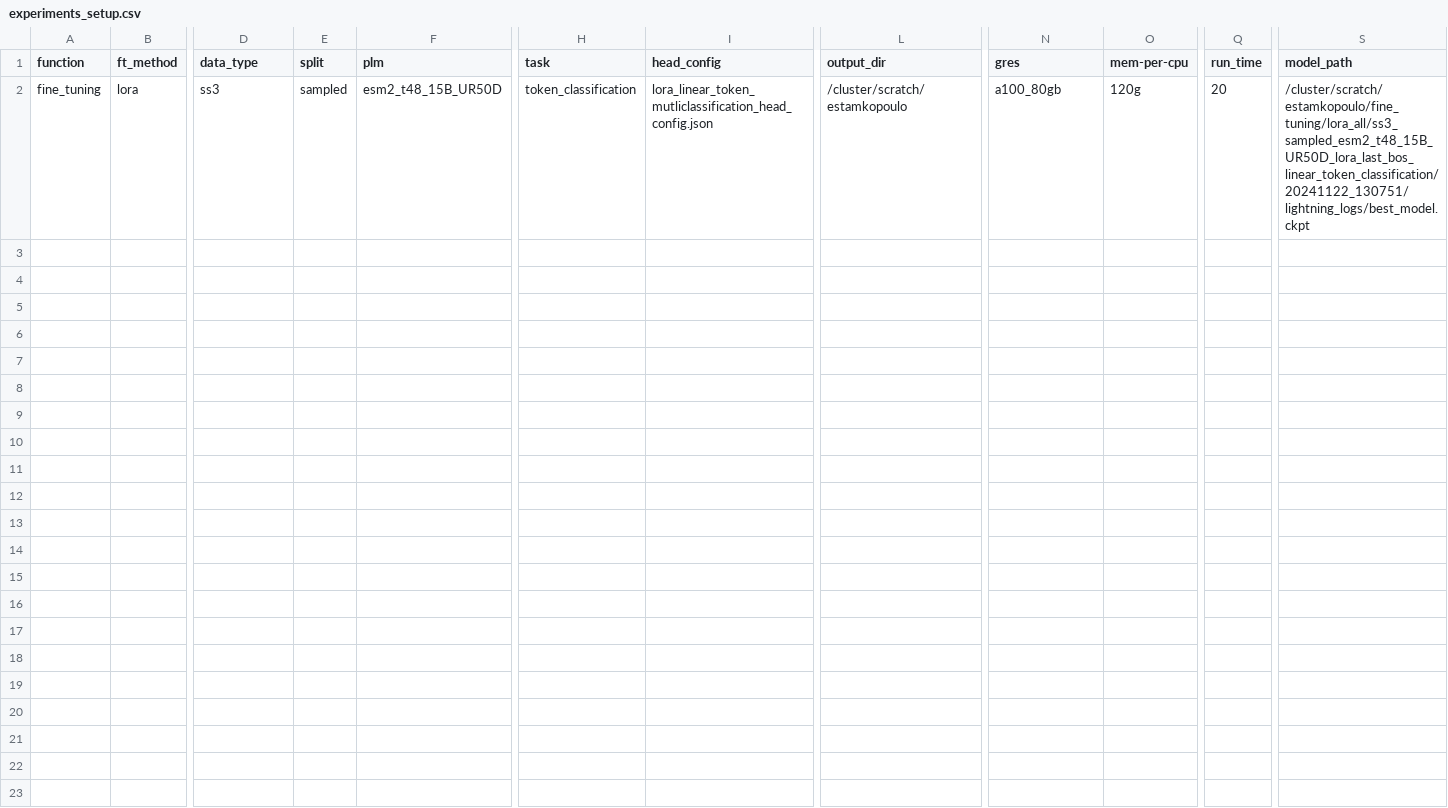
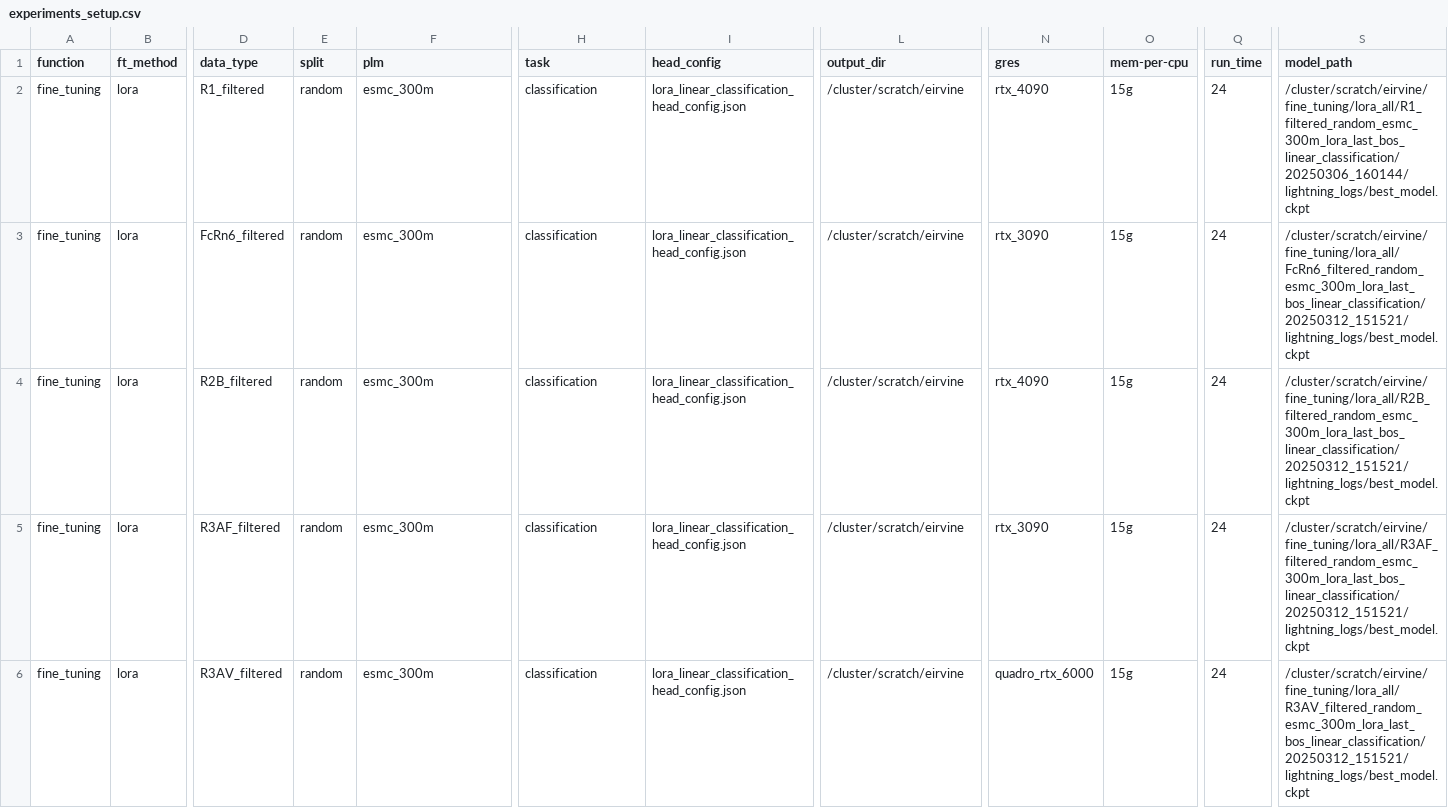
Before and after one commit to LSSI-ETH/plmfit, a CSV file: scripts/fine_tuning/evaluate/experiments_setup.csv, drawn as a sheet; only a part is shown, gaps mark what is left out; addresses are those after the commit; rows hold the shown columns only; the diff names each change by its address in the sheet, - before the commit and + after, or states it on an @@ line.

Commit message:
Add multilabel support for fine tuning + configs

```diff
--- a/scripts/fine_tuning/evaluate/experiments_setup.csv
+++ b/scripts/fine_tuning/evaluate/experiments_setup.csv
+row 2: fine_tuning | lora | R1_filtered | random | esmc_300m | classification | lora_linear_classification_head_config.json | /cluster/scratch/eirvine | rtx_4090 | 15g | 24 | /cluster/scratch/eirvine/fine_tuning/lora_all/R1_filtered_random_esmc_300m_lora_last_bos_linear_classification/20250306_160144/lightning_logs/best_model.ckpt
+row 3: fine_tuning | lora | FcRn6_filtered | random | esmc_300m | classification | lora_linear_classification_head_config.json | /cluster/scratch/eirvine | rtx_3090 | 15g | 24 | /cluster/scratch/eirvine/fine_tuning/lora_all/FcRn6_filtered_random_esmc_300m_lora_last_bos_linear_classification/20250312_151521/lightning_logs/best_model.ckpt
+row 4: fine_tuning | lora | R2B_filtered | random | esmc_300m | classification | lora_linear_classification_head_config.json | /cluster/scratch/eirvine | rtx_4090 | 15g | 24 | /cluster/scratch/eirvine/fine_tuning/lora_all/R2B_filtered_random_esmc_300m_lora_last_bos_linear_classification/20250312_151521/lightning_logs/best_model.ckpt
+row 5: fine_tuning | lora | R3AF_filtered | random | esmc_300m | classification | lora_linear_classification_head_config.json | /cluster/scratch/eirvine | rtx_3090 | 15g | 24 | /cluster/scratch/eirvine/fine_tuning/lora_all/R3AF_filtered_random_esmc_300m_lora_last_bos_linear_classification/20250312_151521/lightning_logs/best_model.ckpt
-D6 (data_type): ss3
+D6 (data_type): R3AV_filtered
-E6 (split): sampled
+E6 (split): random
-F6 (plm): esm2_t48_15B_UR50D
+F6 (plm): esmc_300m
-H6 (task): token_classification
+H6 (task): classification
-I6 (head_config): lora_linear_token_mutliclassification_head_config.json
+I6 (head_config): lora_linear_classification_head_config.json
-L6 (output_dir): /cluster/scratch/estamkopoulo
+L6 (output_dir): /cluster/scratch/eirvine
-N6 (gres): a100_80gb
+N6 (gres): quadro_rtx_6000
-O6 (mem-per-cpu): 120g
+O6 (mem-per-cpu): 15g
-Q6 (run_time): 20
+Q6 (run_time): 24
-S6 (model_path): /cluster/scratch/estamkopoulo/fine_tuning/lora_all/ss3_sampled_esm2_t48_15B_UR50D_lora_last_bos_linear_token_classification/20241122_130751/lightning_logs/best_model.ckpt
+S6 (model_path): /cluster/scratch/eirvine/fine_tuning/lora_all/R3AV_filtered_random_esmc_300m_lora_last_bos_linear_classification/20250312_151521/lightning_logs/best_model.ckpt
```
Also changed, not shown: 6 other files.
